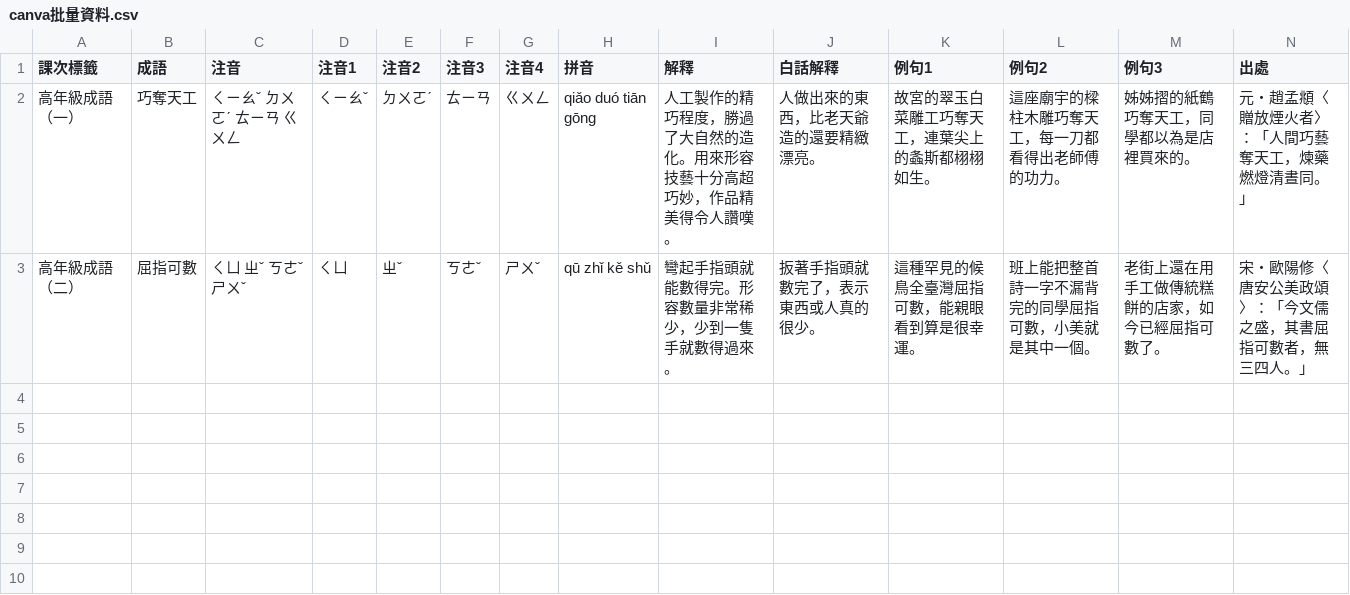
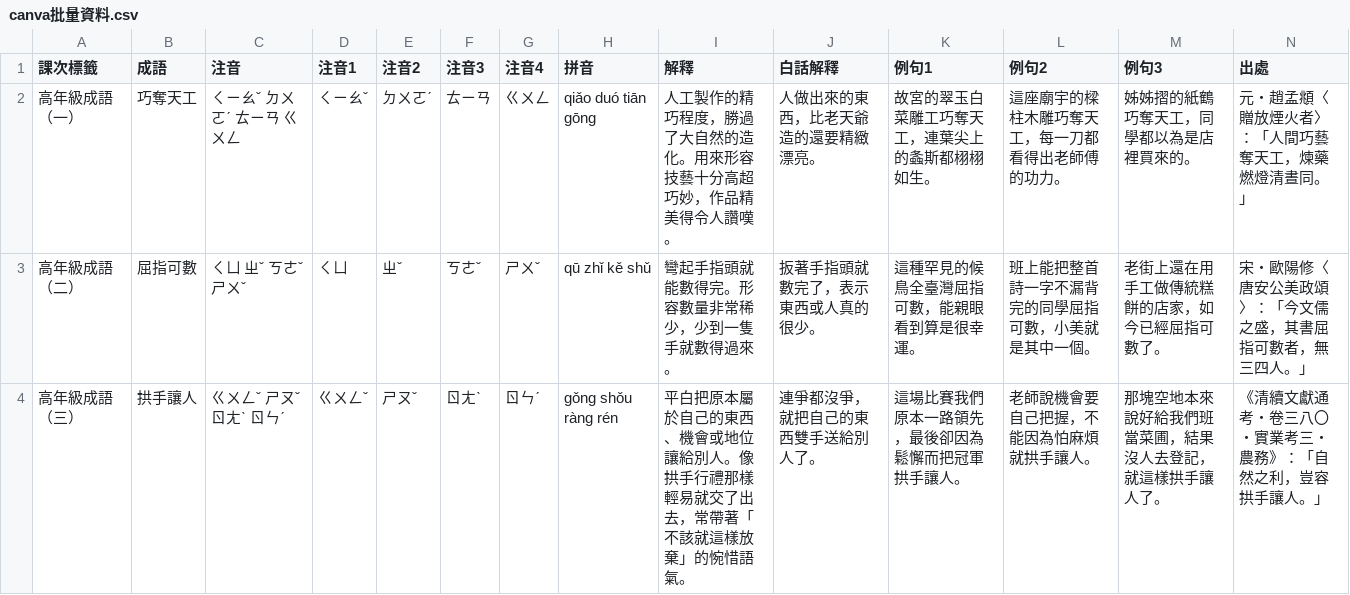
Before and after one commit to simon05091004/chengyu-cards, a CSV file: output/canva批量資料.csv, drawn as a sheet; only a part is shown; rows hold the shown columns only; the diff names each change by its address in the sheet, - before the commit and + after, or states it on an @@ line.

```diff
--- a/output/canva批量資料.csv
+++ b/output/canva批量資料.csv
+row 4: 高年級成語（三） | 拱手讓人 | ㄍㄨㄥˇ ㄕㄡˇ ㄖㄤˋ ㄖㄣˊ | ㄍㄨㄥˇ | ㄕㄡˇ | ㄖㄤˋ | ㄖㄣˊ | gǒng shǒu ràng rén | 平白把原本屬於自己的東西、機會或地位讓給別人。像拱手行禮那樣輕易就交了出去，常帶著「不該就這樣放棄」的惋惜語氣。 | 連爭都沒爭，就把自己的東西雙手送給別人了。 | 這場比賽我們原本一路領先，最後卻因為鬆懈而把冠軍拱手讓人。 | 老師說機會要自己把握，不能因為怕麻煩就拱手讓人。 | 那塊空地本來說好給我們班當菜圃，結果沒人去登記，就這樣拱手讓人了。 | 《清續文獻通考・卷三八〇・實業考三・農務》：「自然之利，豈容拱手讓人。」
```
Also changed, not shown: 3 other files.
